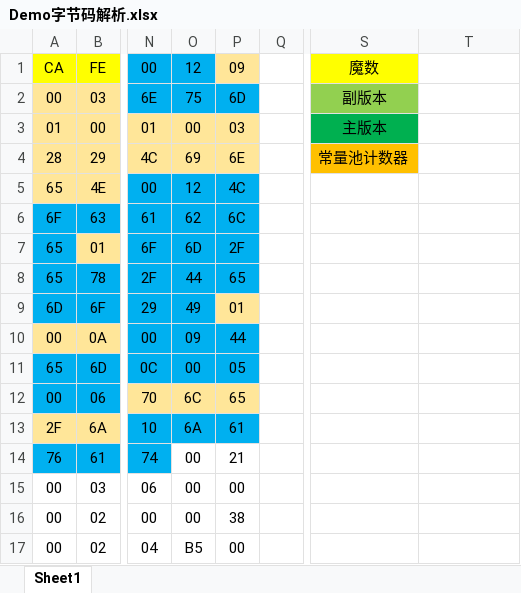
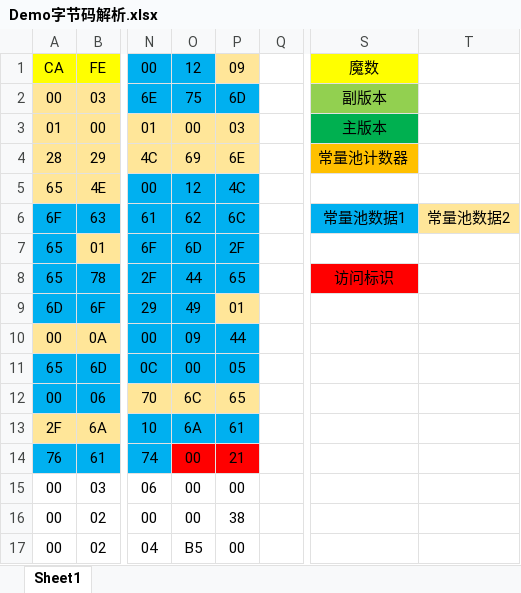
Before and after one commit to wy7950473/LearnSQL, an Excel workbook: JVM中篇/Demo字节码解析.xlsx, sheet Sheet1, drawn as a sheet; only a part is shown, gaps mark what is left out; values as stored, in another font and other column widths than the file's, no borders; the diff names each change by its address in the sheet, - before the commit and + after, or states it on an @@ line.

```diff
--- a/JVM中篇/Demo字节码解析.xlsx (sheet Sheet1)
+++ b/JVM中篇/Demo字节码解析.xlsx (sheet Sheet1)
-S6: (empty)
+S6: 常量池数据1
-S6 fill: none
+S6 fill: #00B0F0
-T6: (empty)
+T6: 常量池数据2
-T6 fill: none
+T6 fill: #FFE699
-S8: (empty)
+S8: 访问标识
-S8 fill: none
+S8 fill: #FF0000
-O14:P14 fill: none
+O14:P14 fill: #FF0000
```
Also changed, not shown: 2 other files.
